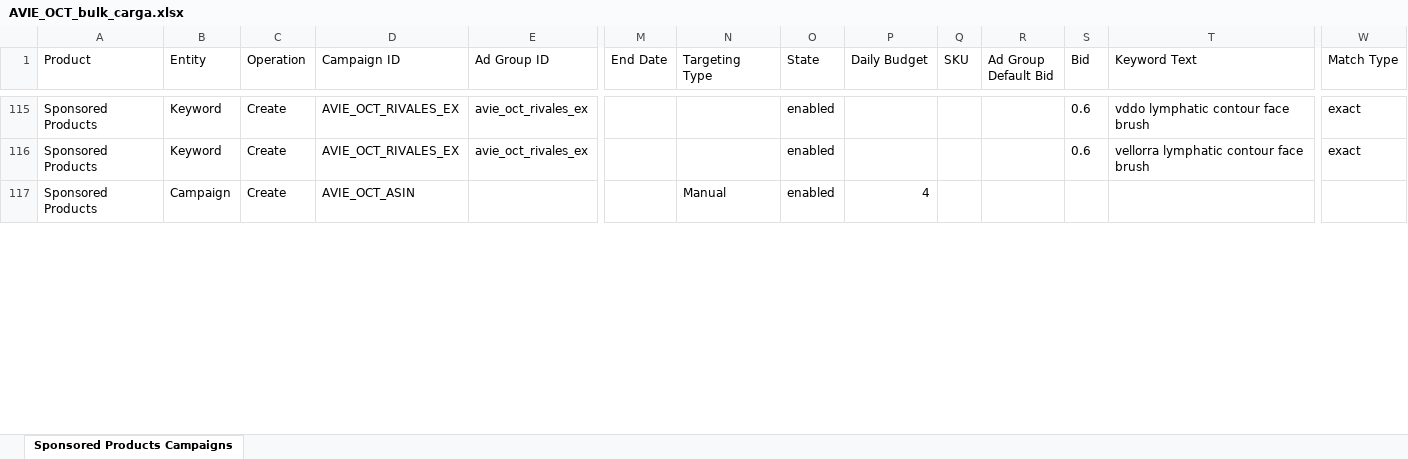
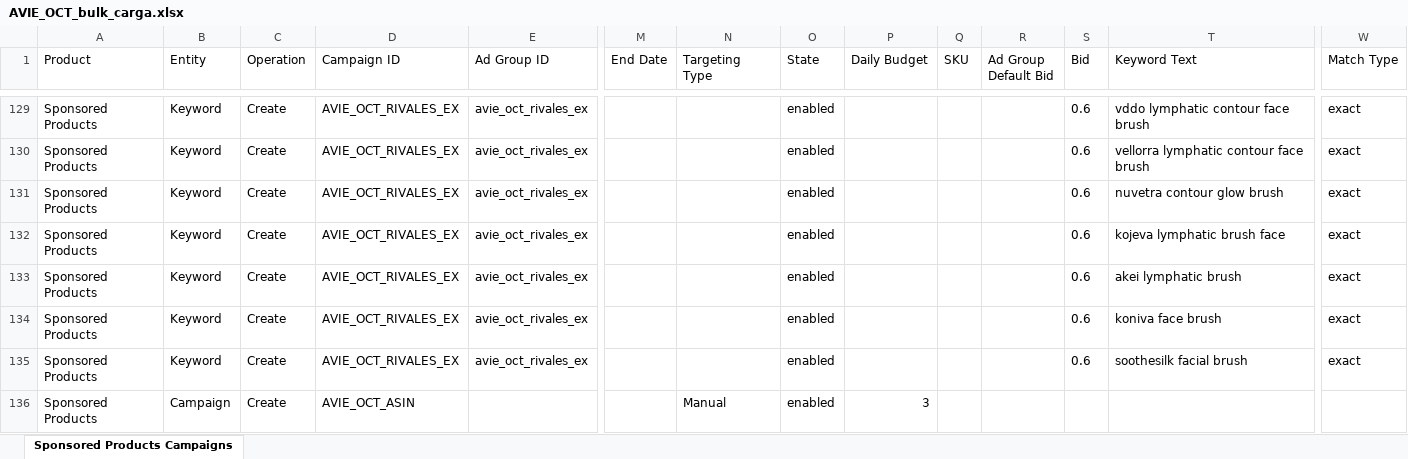
Before and after one commit to amazonfbasantino-wq/prueba, an Excel workbook: Trabajo/E-commerce/Amazon/AVIE/AVIE_OCT_bulk_carga.xlsx, sheet Sponsored Products Campaigns, drawn as a sheet; only a part is shown, gaps mark what is left out; values as stored, in another font and other column widths than the file's, no borders; addresses are those after the commit; rows hold the shown columns only; the diff covers the shown part only; the diff names each change by its address in the sheet, - before the commit and + after, or states it on an @@ line.

```diff
--- a/Trabajo/E-commerce/Amazon/AVIE/AVIE_OCT_bulk_carga.xlsx (sheet Sponsored Products Campaigns)
+++ b/Trabajo/E-commerce/Amazon/AVIE/AVIE_OCT_bulk_carga.xlsx (sheet Sponsored Products Campaigns)
+row 131: Sponsored Products | Keyword | Create | AVIE_OCT_RIVALES_EX | avie_oct_rivales_ex |  |  | enabled |  |  |  | 0.6 | nuvetra contour glow brush | exact
+row 132: Sponsored Products | Keyword | Create | AVIE_OCT_RIVALES_EX | avie_oct_rivales_ex |  |  | enabled |  |  |  | 0.6 | kojeva lymphatic brush face | exact
+row 133: Sponsored Products | Keyword | Create | AVIE_OCT_RIVALES_EX | avie_oct_rivales_ex |  |  | enabled |  |  |  | 0.6 | akei lymphatic brush | exact
+row 134: Sponsored Products | Keyword | Create | AVIE_OCT_RIVALES_EX | avie_oct_rivales_ex |  |  | enabled |  |  |  | 0.6 | koniva face brush | exact
+row 135: Sponsored Products | Keyword | Create | AVIE_OCT_RIVALES_EX | avie_oct_rivales_ex |  |  | enabled |  |  |  | 0.6 | soothesilk facial brush | exact
-P136 (Daily Budget): 4
+P136 (Daily Budget): 3
```
Also changed, not shown: 37 added rows and 19 edited cells elsewhere in this sheet, 8 other files.
